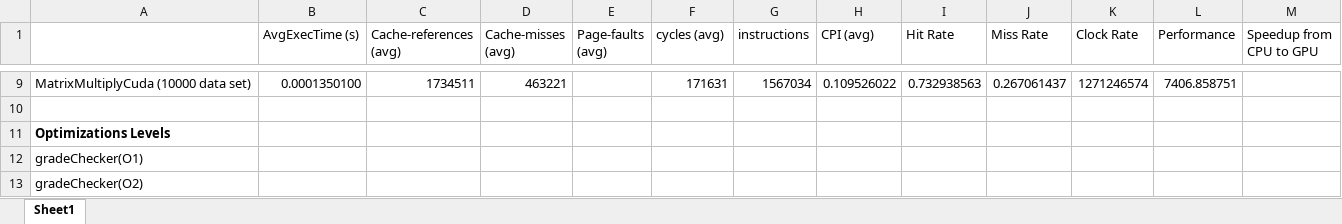
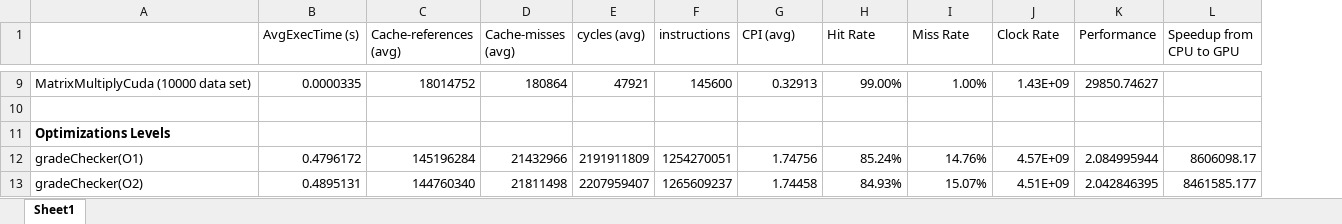
Before and after one commit to jtj60/Computer-Architecture-Project, an Excel workbook: PerformanceEvalution/Performance Metrics - Garrett PC.xlsx, sheet Sheet1, drawn as a sheet; only a part is shown, gaps mark what is left out; values as stored, in another font and other column widths than the file's, no borders; removed rows and columns are numbered as before the commit, all else as after; the diff covers the shown part only; the diff names each change by its address in the sheet, - before the commit and + after, or states it on an @@ line.

Commit message:
Edited cuda files to run in GPU parallel. KnapsackCuda is only sequential thread program. Entered in performance metrics

```diff
--- a/PerformanceEvalution/Performance Metrics - Garrett PC.xlsx (sheet Sheet1)
+++ b/PerformanceEvalution/Performance Metrics - Garrett PC.xlsx (sheet Sheet1)
-column E (Page-faults (avg)), empty
-B9 (AvgExecTime (s)): 0.0001350100
+B9 (AvgExecTime (s)): 0.0000335
-C9 (Cache-references (avg)): 1734511
+C9 (Cache-references (avg)): 18014752
-D9 (Cache-misses (avg)): 463221
+D9 (Cache-misses (avg)): 180864
-E9 (cycles (avg)): 171631
+E9 (cycles (avg)): 47921
-F9 (instructions): 1567034
+F9 (instructions): 145600
-G9 (CPI (avg)): 0.109526022
+G9 (CPI (avg)): 0.32913
-H9 (Hit Rate): 0.732938563
+H9 (Hit Rate): 99.00%
-I9 (Miss Rate): 0.267061437
+I9 (Miss Rate): 1.00%
-J9 (Clock Rate): 1271246574
+J9 (Clock Rate): 1.43E+09
-K9 (Performance): 7406.858751
+K9 (Performance): 29850.74627
-B12 (AvgExecTime (s)): (empty)
+B12 (AvgExecTime (s)): 0.4796172
-C12 (Cache-references (avg)): (empty)
+C12 (Cache-references (avg)): 145196284
-D12 (Cache-misses (avg)): (empty)
+D12 (Cache-misses (avg)): 21432966
-E12 (cycles (avg)): (empty)
+E12 (cycles (avg)): 2191911809
-F12 (instructions): (empty)
+F12 (instructions): 1254270051
-G12 (CPI (avg)): (empty)
+G12 (CPI (avg)): 1.74756
-H12 (Hit Rate): (empty)
+H12 (Hit Rate): 85.24%
-I12 (Miss Rate): (empty)
+I12 (Miss Rate): 14.76%
-J12 (Clock Rate): (empty)
+J12 (Clock Rate): 4.57E+09
-K12 (Performance): (empty)
+K12 (Performance): 2.084995944
-L12 (Speedup from CPU to GPU): (empty)
+L12 (Speedup from CPU to GPU): 8606098.17
-B13 (AvgExecTime (s)): (empty)
+B13 (AvgExecTime (s)): 0.4895131
-C13 (Cache-references (avg)): (empty)
+C13 (Cache-references (avg)): 144760340
-D13 (Cache-misses (avg)): (empty)
+D13 (Cache-misses (avg)): 21811498
-E13 (cycles (avg)): (empty)
+E13 (cycles (avg)): 2207959407
-F13 (instructions): (empty)
+F13 (instructions): 1265609237
-G13 (CPI (avg)): (empty)
+G13 (CPI (avg)): 1.74458
-H13 (Hit Rate): (empty)
+H13 (Hit Rate): 84.93%
-I13 (Miss Rate): (empty)
+I13 (Miss Rate): 15.07%
-J13 (Clock Rate): (empty)
+J13 (Clock Rate): 4.51E+09
-K13 (Performance): (empty)
+K13 (Performance): 2.042846395
-L13 (Speedup from CPU to GPU): (empty)
+L13 (Speedup from CPU to GPU): 8461585.177
```
Also changed, not shown: 6 added rows, 6 removed rows and 181 edited cells elsewhere in this sheet, 34 other files.
